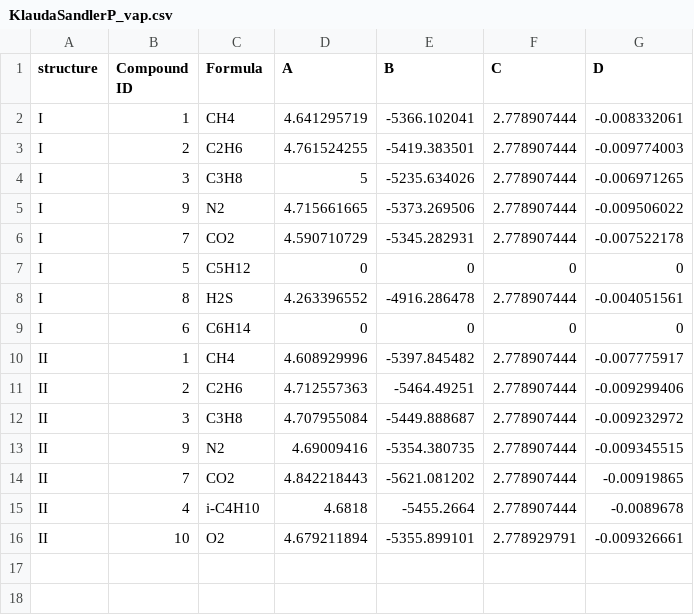
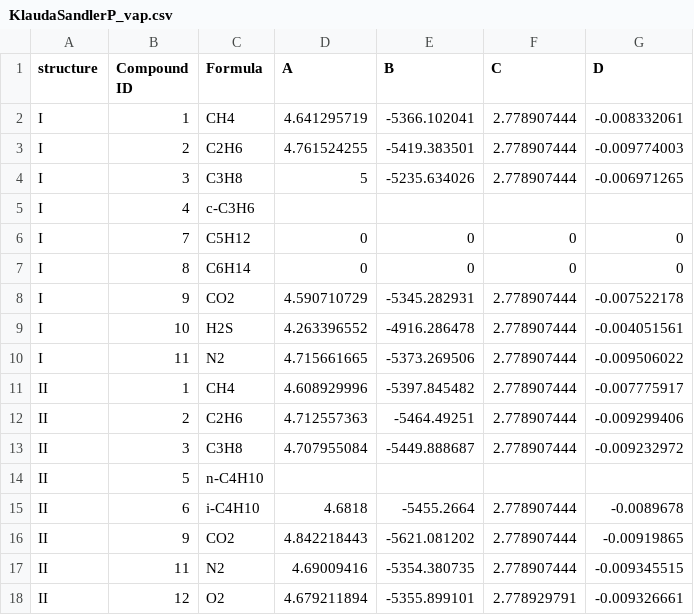
Before and after one commit to karstenkunneman/hydrates, a CSV file: src/KlaudaSandlerP_vap.csv, drawn as a sheet.

```diff
--- a/src/KlaudaSandlerP_vap.csv
+++ b/src/KlaudaSandlerP_vap.csv
@@ -4,7 +4,8 @@ I,2,C2H6,4.761524255,-5419.383501,2.778907444,-0.009774003
 I,3,C3H8,5,-5235.634026,2.778907444,-0.006971265
-I,9,N2,4.715661665,-5373.269506,2.778907444,-0.009506022
-I,7,CO2,4.590710729,-5345.282931,2.778907444,-0.007522178
-I,5,C5H12,0,0,0,0
-I,8,H2S,4.263396552,-4916.286478,2.778907444,-0.004051561
-I,6,C6H14,0,0,0,0
+I,4,c-C3H6,,,,
+I,7,C5H12,0,0,0,0
+I,8,C6H14,0,0,0,0
+I,9,CO2,4.590710729,-5345.282931,2.778907444,-0.007522178
+I,10,H2S,4.263396552,-4916.286478,2.778907444,-0.004051561
+I,11,N2,4.715661665,-5373.269506,2.778907444,-0.009506022
 II,1,CH4,4.608929996,-5397.845482,2.778907444,-0.007775917
@@ -12,5 +13,6 @@ II,2,C2H6,4.712557363,-5464.49251,2.778907444,-0.009299406
 II,3,C3H8,4.707955084,-5449.888687,2.778907444,-0.009232972
-II,9,N2,4.69009416,-5354.380735,2.778907444,-0.009345515
-II,7,CO2,4.842218443,-5621.081202,2.778907444,-0.00919865
-II,4,i-C4H10,4.6818,-5455.2664,2.778907444,-0.0089678
-II,10,O2,4.679211894,-5355.899101,2.778929791,-0.009326661
+II,5,n-C4H10,,,,
+II,6,i-C4H10,4.6818,-5455.2664,2.778907444,-0.0089678
+II,9,CO2,4.842218443,-5621.081202,2.778907444,-0.00919865
+II,11,N2,4.69009416,-5354.380735,2.778907444,-0.009345515
+II,12,O2,4.679211894,-5355.899101,2.778929791,-0.009326661
```
Also changed, not shown: src/componentData.csv, src/interactionParameters.csv, 8 other files.
